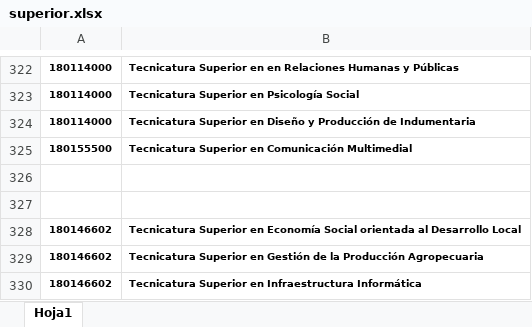
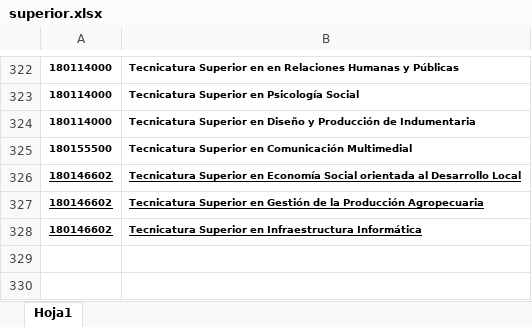
Before and after one commit to MarianoLopez/SpringMECApiV1, an Excel workbook: src/main/resources/superior.xlsx, sheet Hoja1, drawn as a sheet; only a part is shown, gaps mark what is left out; values as stored, in another font and other column widths than the file's, no borders; removed rows and columns are numbered as before the commit, all else as after; the diff names each change by its address in the sheet, - before the commit and + after, or states it on an @@ line.

Commit message:
nuevo metodo de superior en memoria

```diff
--- a/src/main/resources/superior.xlsx (sheet Hoja1)
+++ b/src/main/resources/superior.xlsx (sheet Hoja1)
-row 326: (empty)
-row 327: (empty)
-A326:B328 underline: off
+A326:B328 underline: on
```
Also changed, not shown: 4 other files.
